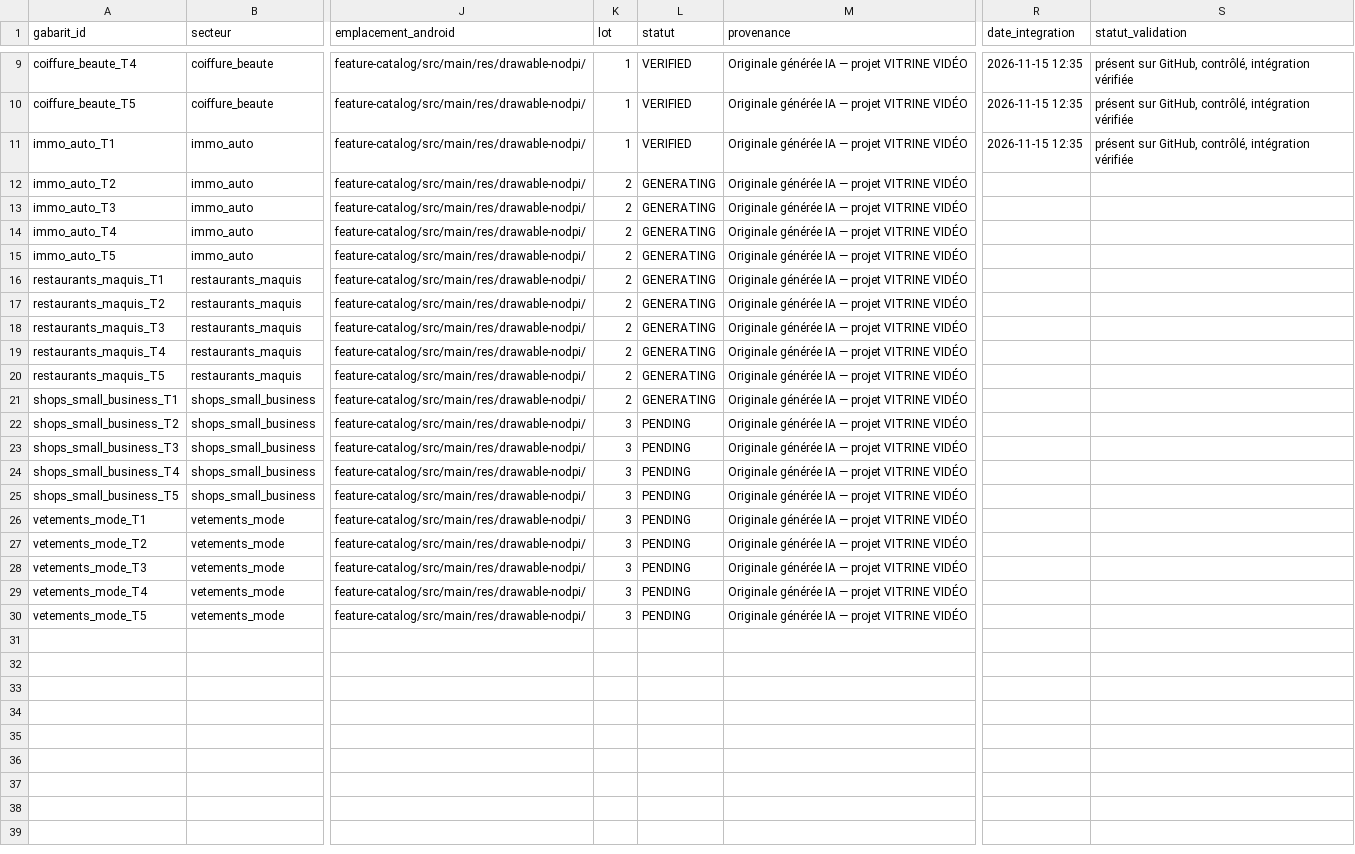
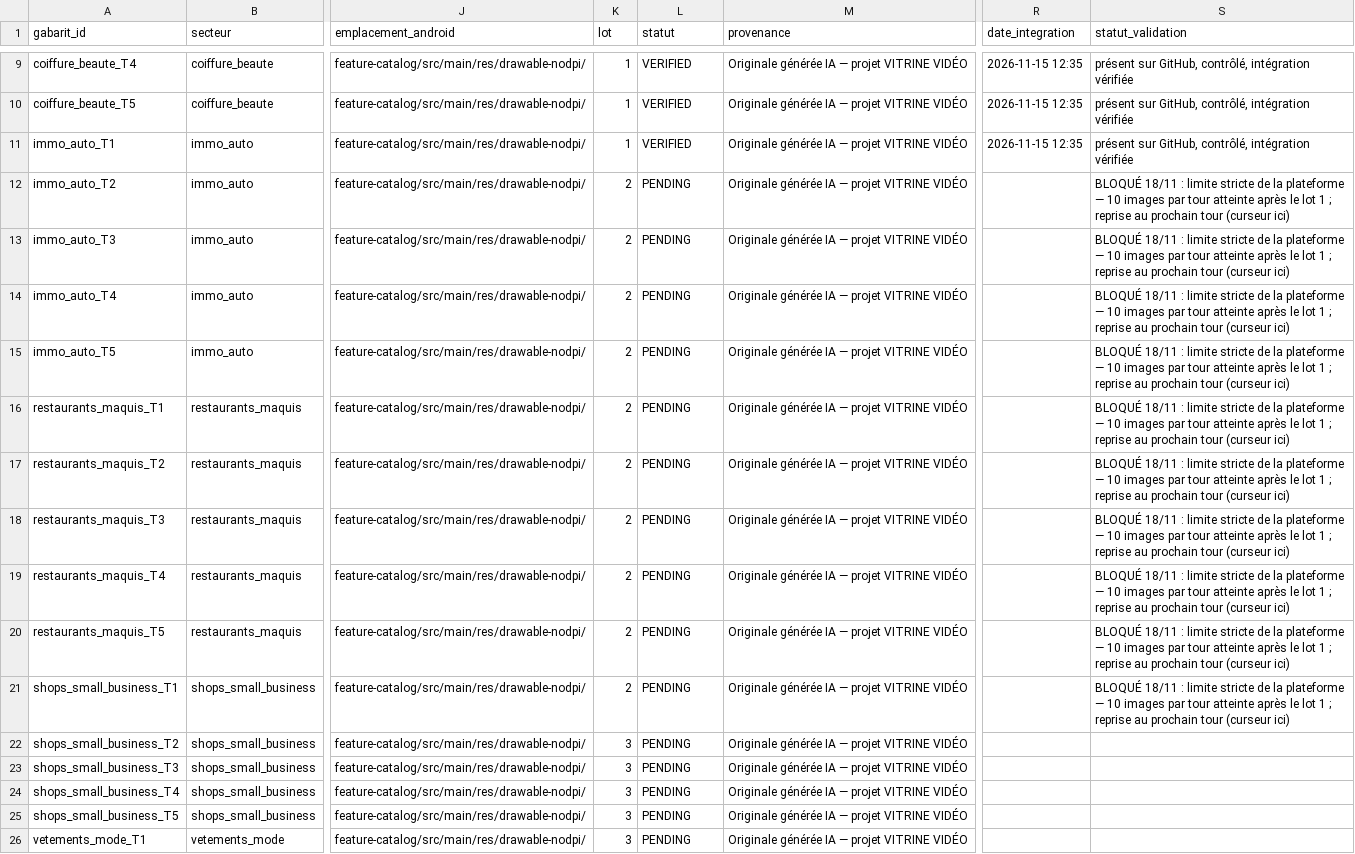
Before and after one commit to mdgejc14-hash/vitrine-video-d42-arena, a CSV file: docs/checkpoints/D42_34/ASSET_GENERATION_QUEUE.csv, drawn as a sheet; only a part is shown, gaps mark what is left out; the shorter side is filled out with more unchanged rows; the diff names each change by its address in the sheet, - before the commit and + after, or states it on an @@ line.

Commit message:
D42.34 ordre final — blocage lot 2 consigné : limite stricte 10 images/tour de la plateforme
- Lot 2 (immo T2-T5, restaurants T1-T5, shops T1) : 10 tentatives de
  génération refusées par la limite de tour — remis PENDING avec note
  de blocage précise dans la file, curseur sauvegardé
- Lot 1 VERifié et poussé (10 fichiers distants confirmés 200)
- compileDebugKotlin :feature-catalog BUILD SUCCESSFUL en local
  (ApercuGabarit 11 entrées + 10 webp)
- Reprise : prochain tour (la limite se réinitialise à chaque tour) ;
  'python3 scripts/process_catalog_asset_queue.py next 10' reprend ici

```diff
--- a/docs/checkpoints/D42_34/ASSET_GENERATION_QUEUE.csv
+++ b/docs/checkpoints/D42_34/ASSET_GENERATION_QUEUE.csv
-L12:L21 (statut): GENERATING
+L12:L21 (statut): PENDING
-S12:S21 (statut_validation): (empty)
+S12:S21 (statut_validation): BLOQUÉ 18/11 : limite stricte de la plateforme — 10 images par tour atteinte après le lot 1 ; reprise au prochain tour (curseur ici)
```
